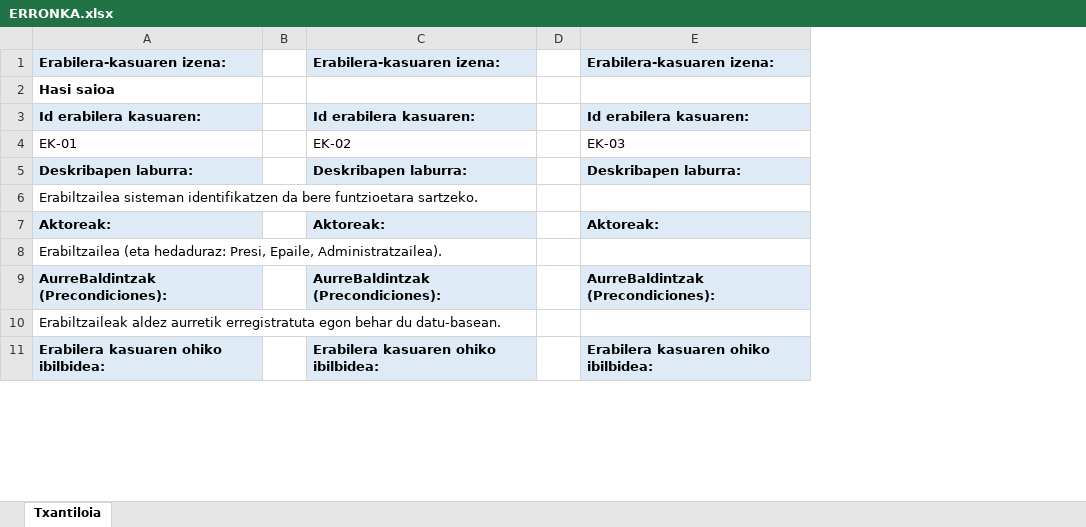
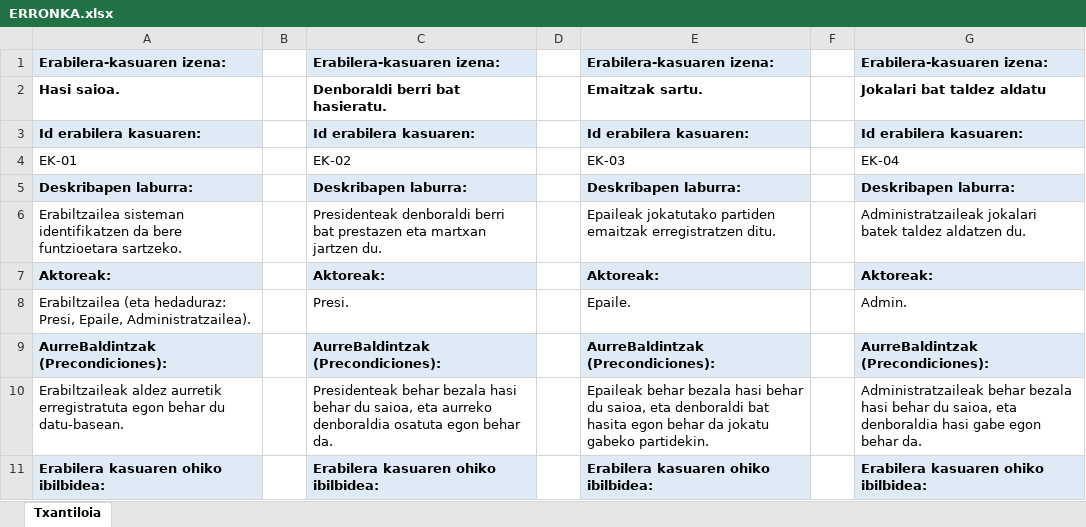
Before and after one commit to oierfptxurdinaga/T4E3Prog, an Excel workbook: GI/ERRONKA.xlsx, sheet Txantiloia, drawn as a sheet; only a part is shown; values as stored, in another font and other column widths than the file's, no borders; removed rows and columns are numbered as before the commit, all else as after; the diff covers the shown part only; the diff names each change by its address in the sheet, - before the commit and + after, or states it on an @@ line.

Commit message:
Klase diagrama ondo ipini eta Erabilerakasuen dokumentazioa amaitu.

```diff
--- a/GI/ERRONKA.xlsx (sheet Txantiloia)
+++ b/GI/ERRONKA.xlsx (sheet Txantiloia)
+column F, empty
+column G, row 1: Erabilera-kasuaren izena:; rows 3-11: Id erabilera kasuaren: | EK-04 | Deskribapen laburra: | Administratzaileak jokalari batek taldez aldatzen du. | Aktoreak: | Admin. | AurreBaldintzak (Precondiciones): | Administratzaileak behar bezala hasi behar du saioa, eta denboraldia hasi gabe egon behar da. | Erabilera kasuaren ohiko ibilbidea:
-row 2: Hasi saioa
+row 2: Hasi saioa. |  | Denboraldi berri bat hasieratu. |  | Emaitzak sartu. |  | Jokalari bat taldez aldatu
-C6: (empty)
+C6: Presidenteak denboraldi berri bat prestazen eta martxan jartzen du.
-E6: (empty)
+E6: Epaileak jokatutako partiden emaitzak erregistratzen ditu.
-C8: (empty)
+C8: Presi.
-E8: (empty)
+E8: Epaile.
-C10: (empty)
+C10: Presidenteak behar bezala hasi behar du saioa, eta aurreko denboraldia osatuta egon behar da.
-E10: (empty)
+E10: Epaileak behar bezala hasi behar du saioa, eta denboraldi bat hasita egon behar da jokatu gabeko partidekin.
```
Also changed, not shown: 2 added rows, 1 removed row and 4 edited cells elsewhere in this sheet, 3 other files.
